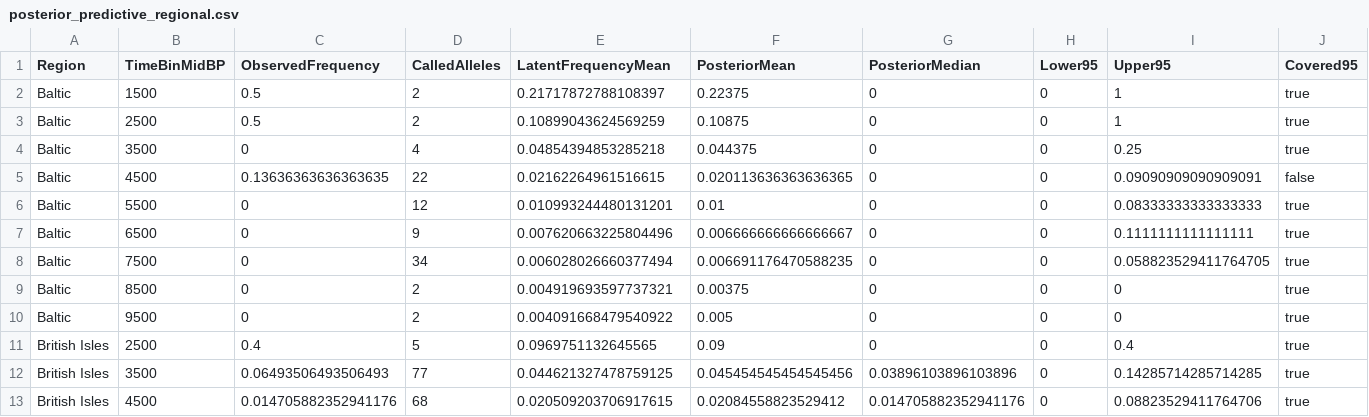
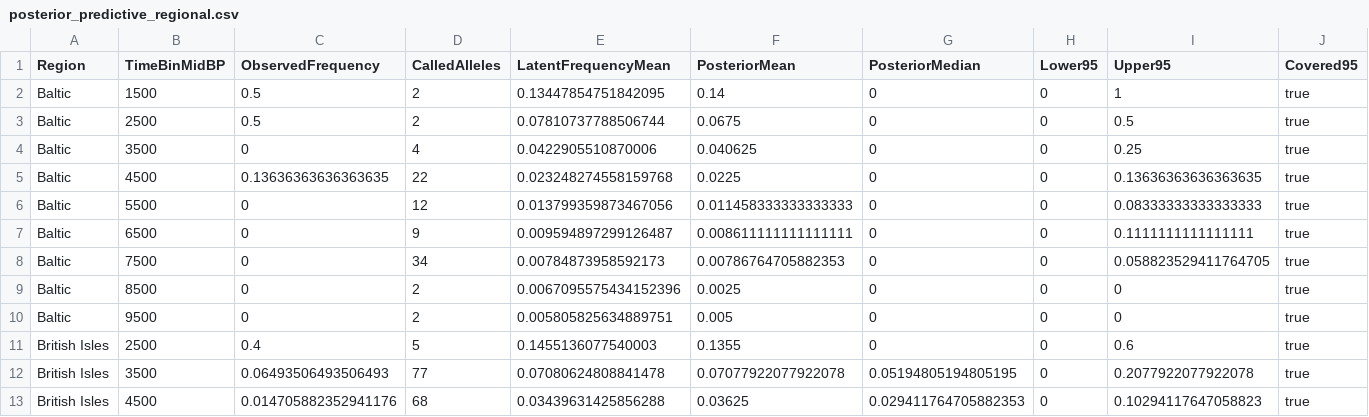
Before and after one commit to mthiel74/ancient-dna-lactase-spatial-wolfram, a CSV file: data/processed/posterior_predictive_regional.csv, drawn as a sheet; only a part is shown; the diff covers the shown part only.

```diff
--- a/data/processed/posterior_predictive_regional.csv
+++ b/data/processed/posterior_predictive_regional.csv
@@ -1,13 +1,13 @@
 "Region","TimeBinMidBP","ObservedFrequency","CalledAlleles","LatentFrequencyMean","PosteriorMean","PosteriorMedian","Lower95","Upper95","Covered95"
-"Baltic",1500,0.5,2,0.21717872788108397,0.22375,0,0,1,true
-"Baltic",2500,0.5,2,0.10899043624569259,0.10875,0,0,1,true
-"Baltic",3500,0,4,0.04854394853285218,0.044375,0,0,0.25,true
-"Baltic",4500,0.13636363636363635,22,0.02162264961516615,0.020113636363636365,0,0,0.09090909090909091,false
-"Baltic",5500,0,12,0.010993244480131201,0.01,0,0,0.08333333333333333,true
-"Baltic",6500,0,9,0.007620663225804496,0.006666666666666667,0,0,0.1111111111111111,true
-"Baltic",7500,0,34,0.006028026660377494,0.006691176470588235,0,0,0.058823529411764705,true
-"Baltic",8500,0,2,0.004919693597737321,0.00375,0,0,0,true
-"Baltic",9500,0,2,0.004091668479540922,0.005,0,0,0,true
-"British Isles",2500,0.4,5,0.0969751132645565,0.09,0,0,0.4,true
-"British Isles",3500,0.06493506493506493,77,0.044621327478759125,0.045454545454545456,0.03896103896103896,0,0.14285714285714285,true
-"British Isles",4500,0.014705882352941176,68,0.020509203706917615,0.02084558823529412,0.014705882352941176,0,0.08823529411764706,true
+"Baltic",1500,0.5,2,0.13447854751842095,0.14,0,0,1,true
+"Baltic",2500,0.5,2,0.07810737788506744,0.0675,0,0,0.5,true
+"Baltic",3500,0,4,0.0422905510870006,0.040625,0,0,0.25,true
+"Baltic",4500,0.13636363636363635,22,0.023248274558159768,0.0225,0,0,0.13636363636363635,true
+"Baltic",5500,0,12,0.013799359873467056,0.011458333333333333,0,0,0.08333333333333333,true
+"Baltic",6500,0,9,0.009594897299126487,0.008611111111111111,0,0,0.1111111111111111,true
+"Baltic",7500,0,34,0.00784873958592173,0.00786764705882353,0,0,0.058823529411764705,true
+"Baltic",8500,0,2,0.0067095575434152396,0.0025,0,0,0,true
+"Baltic",9500,0,2,0.005805825634889751,0.005,0,0,0,true
+"British Isles",2500,0.4,5,0.1455136077540003,0.1355,0,0,0.6,true
+"British Isles",3500,0.06493506493506493,77,0.07080624808841478,0.07077922077922078,0.05194805194805195,0,0.2077922077922078,true
+"British Isles",4500,0.014705882352941176,68,0.03439631425856288,0.03625,0.029411764705882353,0,0.10294117647058823,true
```
Also changed, not shown: 77 edited cells elsewhere in this file, data/processed/abc_posterior.csv, data/processed/cross_validation_by_region.csv, 31 other files.
